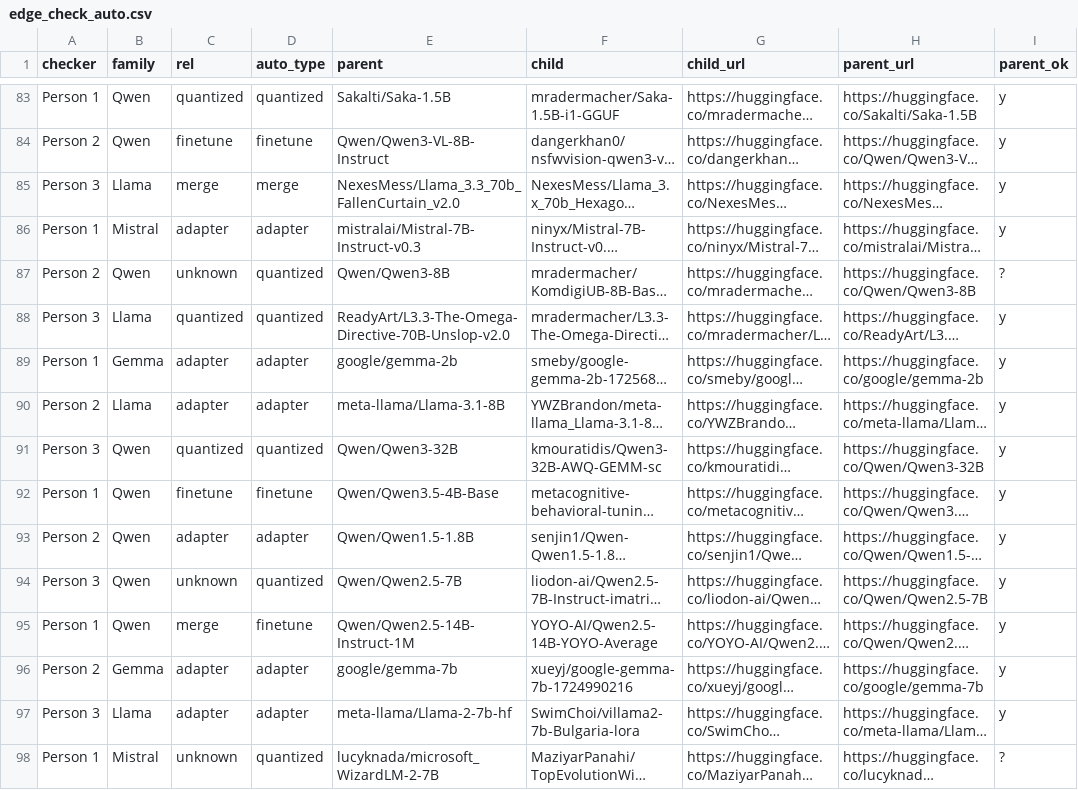
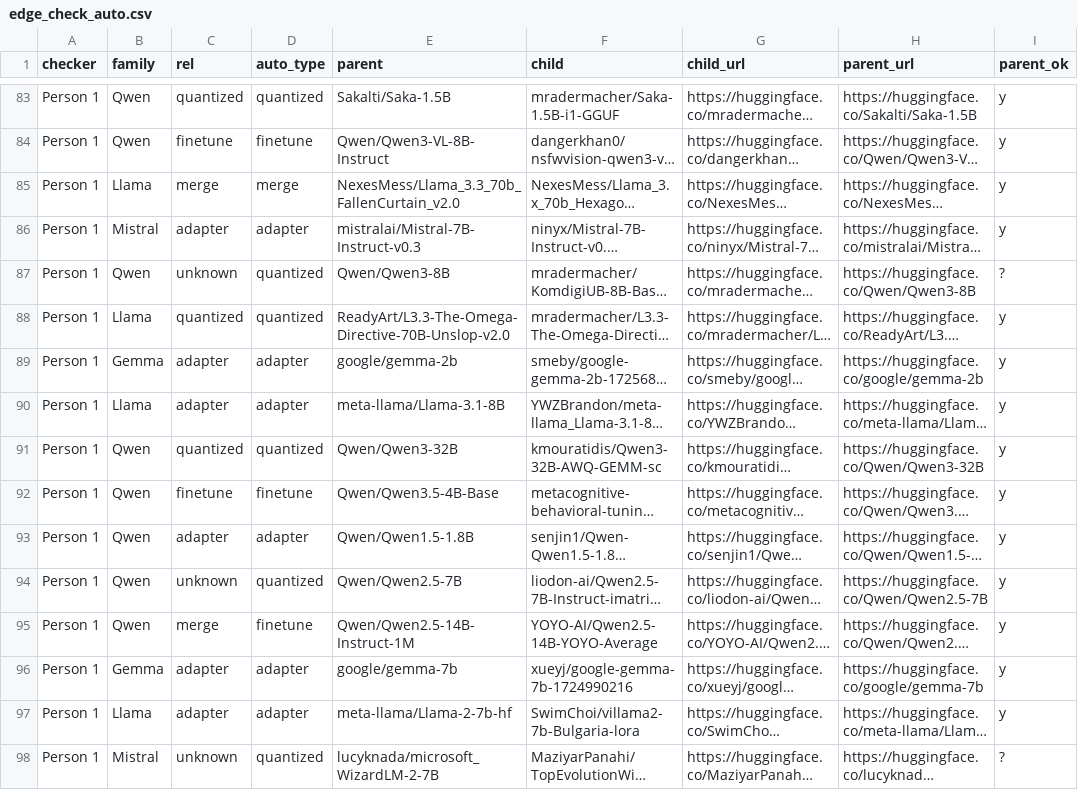
Before and after one commit to zeynepcaysar/Network-Science-Hugging-Face-Genealogy, a CSV file: results/edge_check_auto.csv, drawn as a sheet; only a part is shown, gaps mark what is left out; long unchanged cells end in …; the diff covers the shown part only; the diff names each change by its address in the sheet, - before the commit and + after, or states it on an @@ line.

```diff
--- a/results/edge_check_auto.csv
+++ b/results/edge_check_auto.csv
-A84 (checker): Person 2
+A84 (checker): Person 1
-A85 (checker): Person 3
+A85 (checker): Person 1
-A87 (checker): Person 2
+A87 (checker): Person 1
-A88 (checker): Person 3
+A88 (checker): Person 1
-A90 (checker): Person 2
+A90 (checker): Person 1
-A91 (checker): Person 3
+A91 (checker): Person 1
-A93 (checker): Person 2
+A93 (checker): Person 1
-A94 (checker): Person 3
+A94 (checker): Person 1
-A96 (checker): Person 2
+A96 (checker): Person 1
-A97 (checker): Person 3
+A97 (checker): Person 1
```
Also changed, not shown: 124 edited cells elsewhere in this file, results/edge_check_sample.csv, 2 other files.
